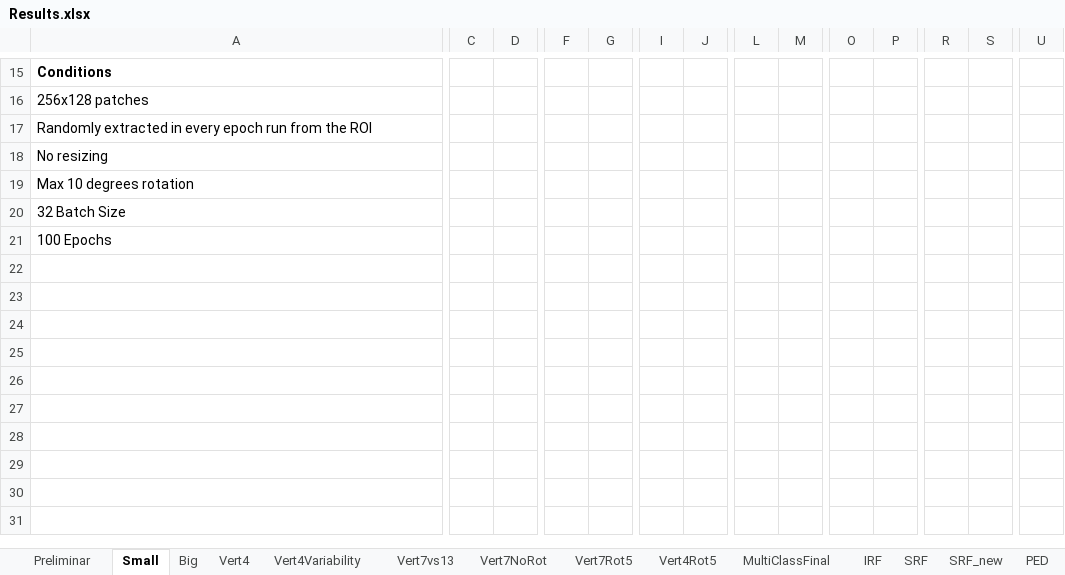
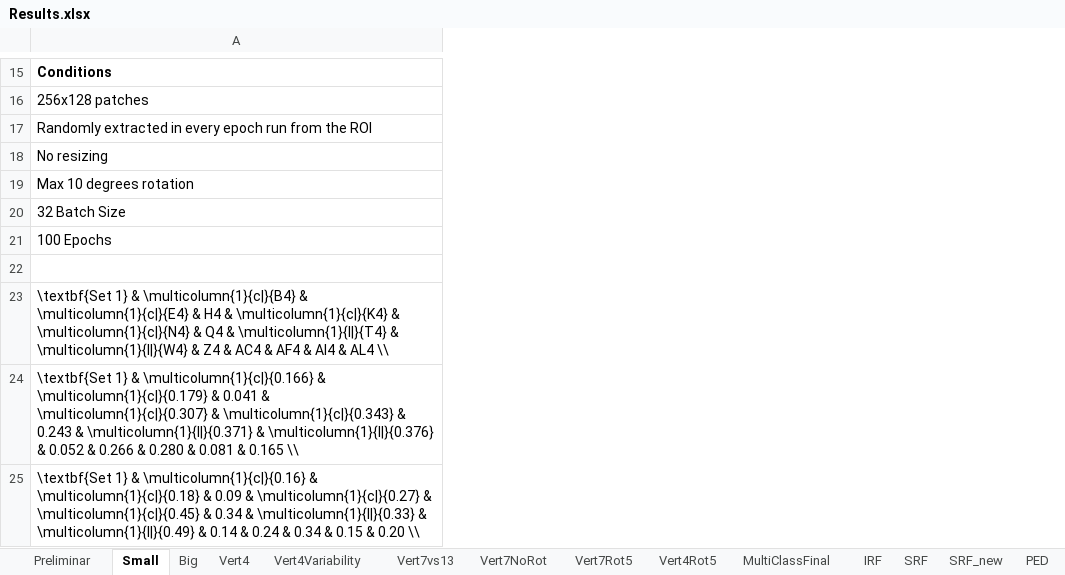
Before and after one commit to davidterroso/D, an Excel workbook: results/Results.xlsx, sheet Small, drawn as a sheet; only a part is shown, gaps mark what is left out; values as stored, in another font and other column widths than the file's, no borders; removed rows and columns are numbered as before the commit, all else as after; rows hold the shown columns only; the diff covers the shown part only; the diff names each change by its address in the sheet, - before the commit and + after, or states it on an @@ line.

```diff
--- a/results/Results.xlsx (sheet Small)
+++ b/results/Results.xlsx (sheet Small)
@@ column C hidden, empty @@
@@ column D hidden, empty @@
@@ column F hidden, empty @@
@@ column G hidden, empty @@
@@ column I hidden, empty @@
@@ column J hidden, empty @@
@@ column L hidden, empty @@
@@ column M hidden, empty @@
@@ column O hidden, empty @@
@@ column P hidden, empty @@
@@ column R hidden, empty @@
@@ column S hidden, empty @@
@@ column U hidden, empty @@
+row 22: (empty)
+row 23: \textbf{Set 1} & \multicolumn{1}{c|}{B4} & \multicolumn{1}{c|}{E4} & H4 & \multicolumn{1}{c|}{K4} & \multicolumn{1}{c|}{N4} & Q4 & \multicolumn{1}{l|}{T4} & \multicolumn{1}{l|}{W4} & Z4 & AC4 & AF4 & AI4 & AL4 \\
+row 24: \textbf{Set 1} & \multicolumn{1}{c|}{0.166} & \multicolumn{1}{c|}{0.179} & 0.041 & \multicolumn{1}{c|}{0.307} & \multicolumn{1}{c|}{0.343} & 0.243 & \multicolumn{1}{l|}{0.371} & \multicolumn{1}{l|}{0.376} & 0.052 & 0.266 & 0.280 & 0.081 & 0.165 \\
+row 25: \textbf{Set 1} & \multicolumn{1}{c|}{0.16} & \multicolumn{1}{c|}{0.18} & 0.09 & \multicolumn{1}{c|}{0.27} & \multicolumn{1}{c|}{0.45} & 0.34 & \multicolumn{1}{l|}{0.33} & \multicolumn{1}{l|}{0.49} & 0.14 & 0.24 & 0.34 & 0.15 & 0.20 \\
```
Also changed, not shown: 3 added rows, 13 removed columns and merged cells elsewhere in this sheet, sheet Vert7Rot5, sheet Vert4Variability, sheet IRF, sheet Vert4, sheet SRF_new, sheet PED_new, 6 more sheets, 3 other files.
